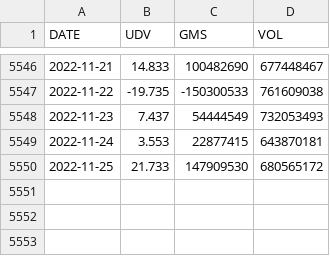
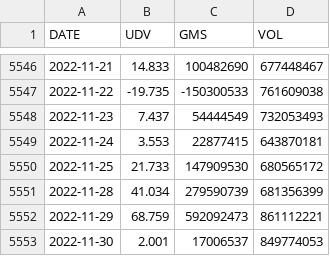
Before and after one commit to chrish216d/rtrade, a CSV file: data/udv_s20000101.csv, drawn as a sheet; only a part is shown, gaps mark what is left out.

```diff
--- a/data/udv_s20000101.csv
+++ b/data/udv_s20000101.csv
@@ -5550 +5550,4 @@ DATE,UDV,GMS,VOL
 2022-11-25,21.733,147909530,680565172
+2022-11-28,41.034,279590739,681356399
+2022-11-29,68.759,592092473,861112221
+2022-11-30,2.001,17006537,849774053
```
Also changed, not shown: 8 other files.
